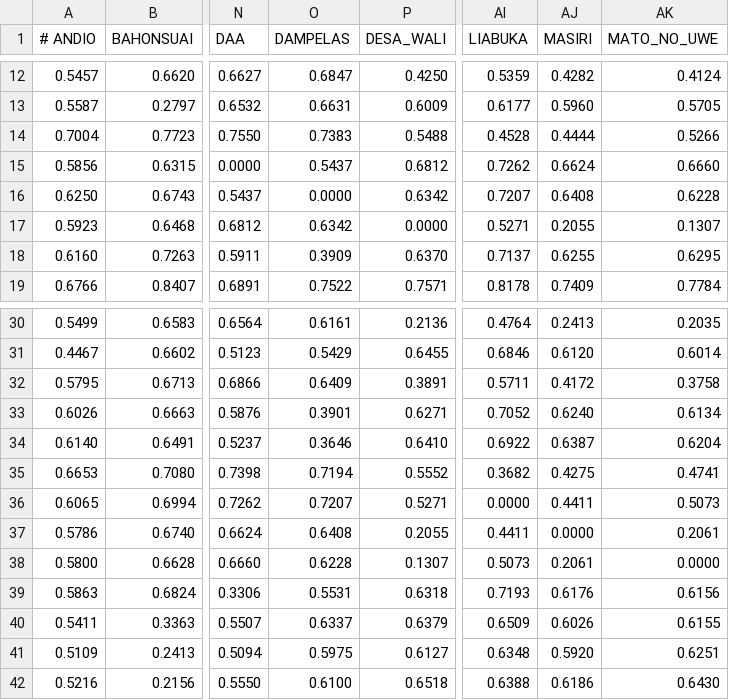
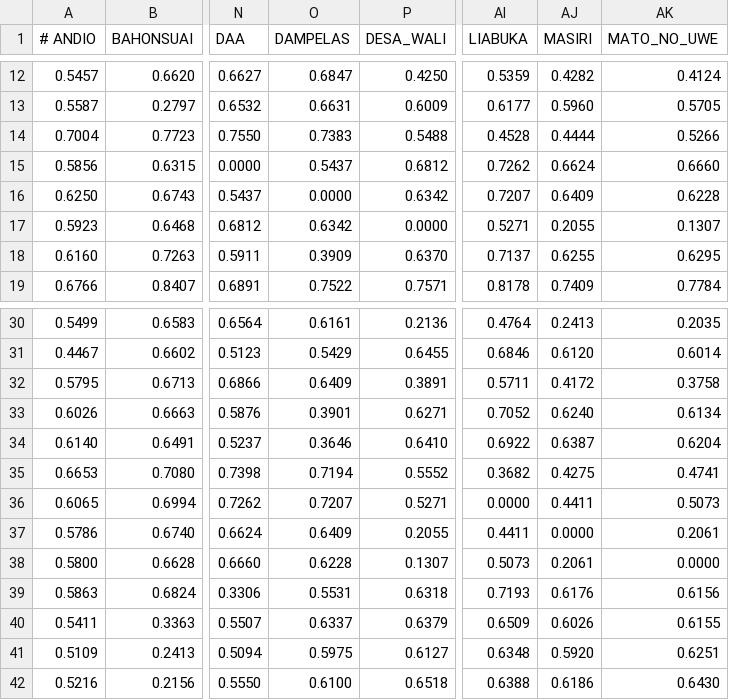
Before and after one commit to iwsfutcmd/lingustic-diversity, a TSV file: results/ldnd_Celebic.tsv, drawn as a sheet; only a part is shown, gaps mark what is left out; the diff names each change by its address in the sheet, - before the commit and + after, or states it on an @@ line.

```diff
--- a/results/ldnd_Celebic.tsv
+++ b/results/ldnd_Celebic.tsv
-AJ16 (MASIRI): 0.6408
+AJ16 (MASIRI): 0.6409
-O37 (DAMPELAS): 0.6408
+O37 (DAMPELAS): 0.6409
```
Also changed, not shown: results/ldnd_Central Semitic.tsv, results/ldnd_Cushitic.tsv, 34 other files.
